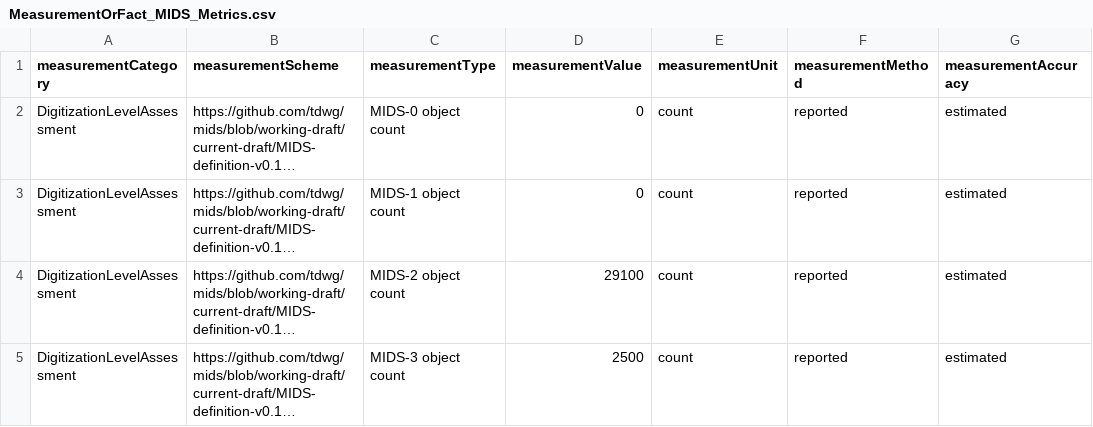
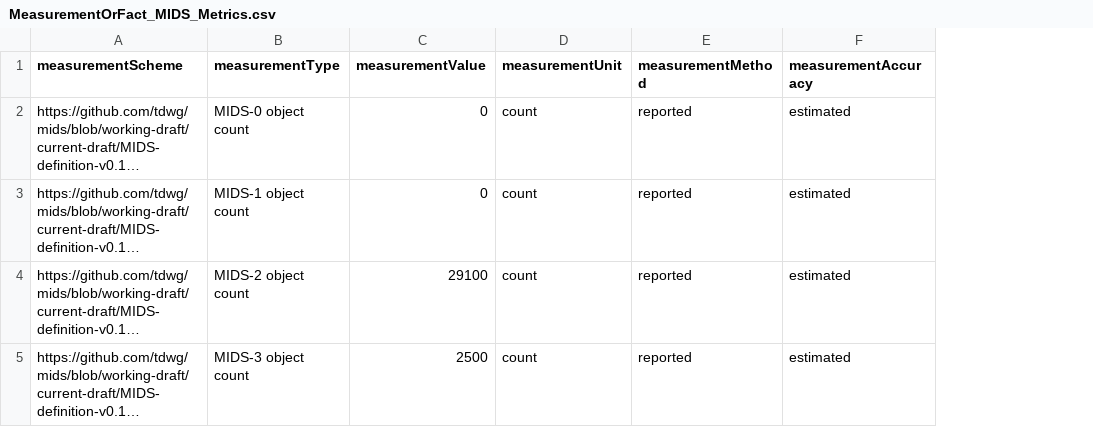
Before and after one commit to tdwg/cd, a CSV file: examples/implementation examples/flat/MeasurementOrFact_MIDS_Metrics.csv, drawn as a sheet; long unchanged cells end in …; the diff names each change by its address in the sheet, - before the commit and + after, or states it on an @@ line.

Commit message:
Update MeasurementOrFact_MIDS_Metrics.csv
removed deprecated property

```diff
--- a/examples/implementation examples/flat/MeasurementOrFact_MIDS_Metrics.csv
+++ b/examples/implementation examples/flat/MeasurementOrFact_MIDS_Metrics.csv
-column A (measurementCategory), rows 2-5: all DigitizationLevelAssessment
```
